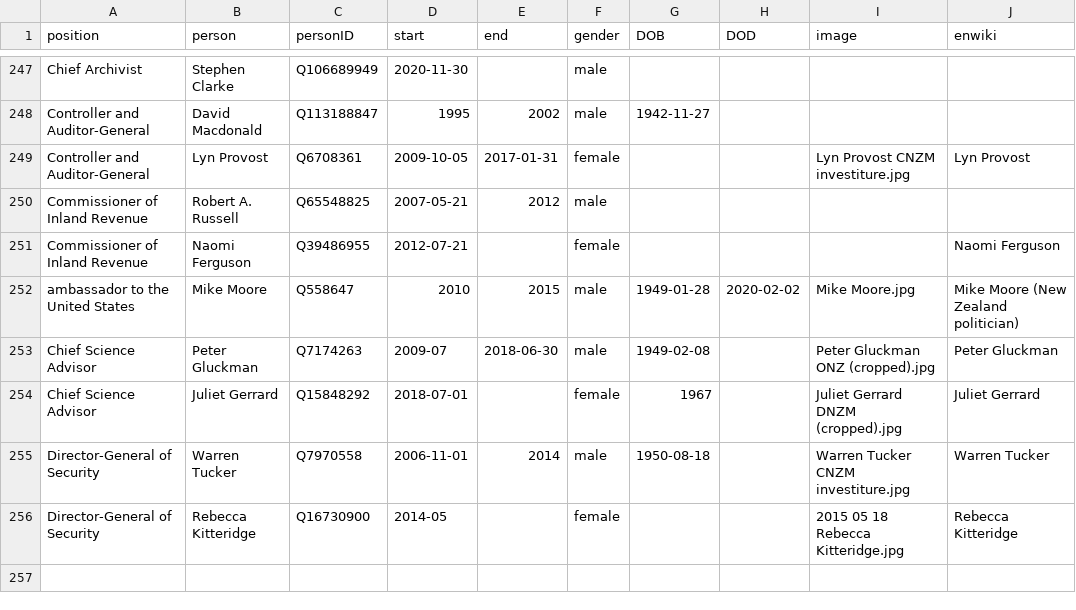
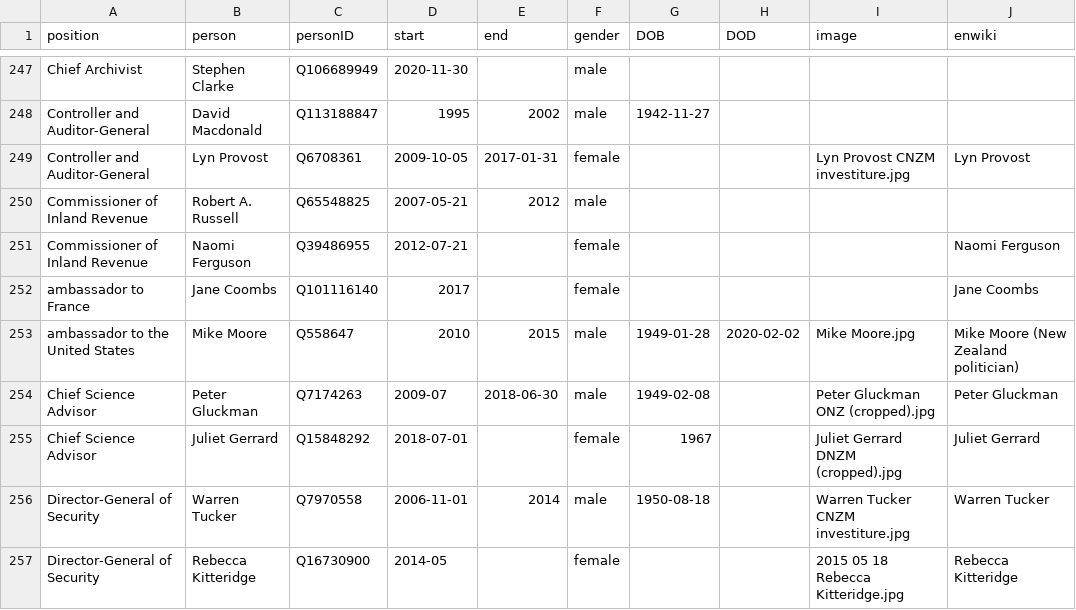
Before and after one commit to every-politician-scrapers/new-zealand-cabinet, a CSV file: html/holders21.csv, drawn as a sheet; only a part is shown, gaps mark what is left out; the diff names each change by its address in the sheet, - before the commit and + after, or states it on an @@ line.

```diff
--- a/html/holders21.csv
+++ b/html/holders21.csv
+row 252: ambassador to France | Jane Coombs | Q101116140 | 2017 |  | female |  |  |  | Jane Coombs
```
Also changed, not shown: 1 other file.
